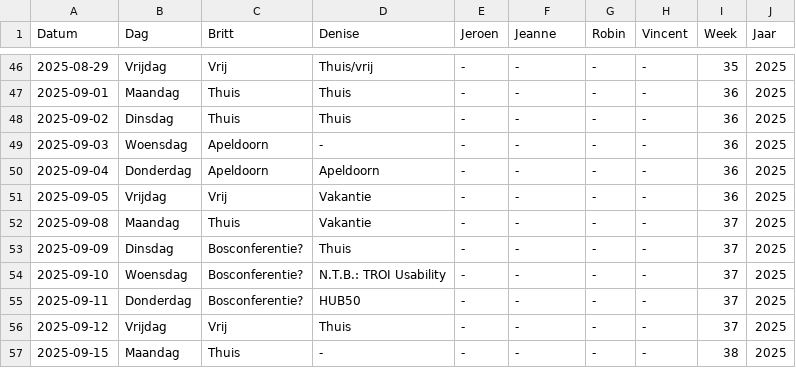
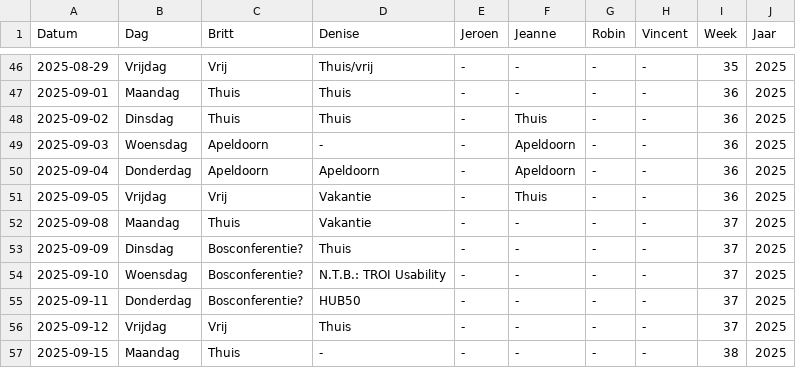
Before and after one commit to Britttvg/planning-tool, a CSV file: src/data/data_planning_dev.csv, drawn as a sheet; only a part is shown, gaps mark what is left out.

Commit message:
Update CSV src/data/data_planning_dev.csv, time 2025-08-05 06:19:13.806634

```diff
--- a/src/data/data_planning_dev.csv
+++ b/src/data/data_planning_dev.csv
@@ -47,6 +47,6 @@ Datum,Dag,Britt,Denise,Jeroen,Jeanne,Robin,Vincent,Week,Jaar
 2025-09-01,Maandag,Thuis,Thuis,-,-,-,-,36,2025
-2025-09-02,Dinsdag,Thuis,Thuis,-,-,-,-,36,2025
-2025-09-03,Woensdag,Apeldoorn,-,-,-,-,-,36,2025
-2025-09-04,Donderdag,Apeldoorn,Apeldoorn,-,-,-,-,36,2025
-2025-09-05,Vrijdag,Vrij,Vakantie,-,-,-,-,36,2025
+2025-09-02,Dinsdag,Thuis,Thuis,-,Thuis,-,-,36,2025
+2025-09-03,Woensdag,Apeldoorn,-,-,Apeldoorn,-,-,36,2025
+2025-09-04,Donderdag,Apeldoorn,Apeldoorn,-,Apeldoorn,-,-,36,2025
+2025-09-05,Vrijdag,Vrij,Vakantie,-,Thuis,-,-,36,2025
 2025-09-08,Maandag,Thuis,Vakantie,-,-,-,-,37,2025
```
